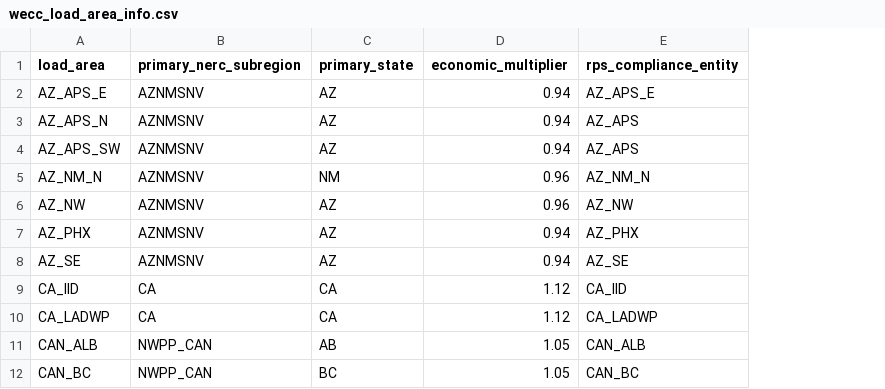
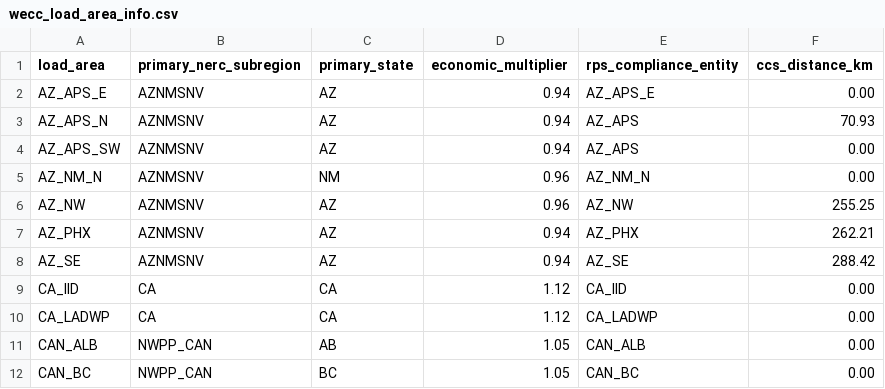
Before and after one commit to josiahjohnston/SWITCH-AMPL-RAEL, a CSV file: DatabasePrep/wecc_load_area_info.csv, drawn as a sheet; only a part is shown; the diff names each change by its address in the sheet, - before the commit and + after, or states it on an @@ line.

Commit message:
Moved CCS distance calculation to a better place

```diff
--- a/DatabasePrep/wecc_load_area_info.csv
+++ b/DatabasePrep/wecc_load_area_info.csv
+column F (ccs_distance_km), rows 2-12: 0.00 | 70.93 | 0.00 | 0.00 | 255.25 | 262.21 | 288.42 | 0.00 | 0.00 | 0.00 | 0.00
```
Also changed, not shown: 4 other files.
